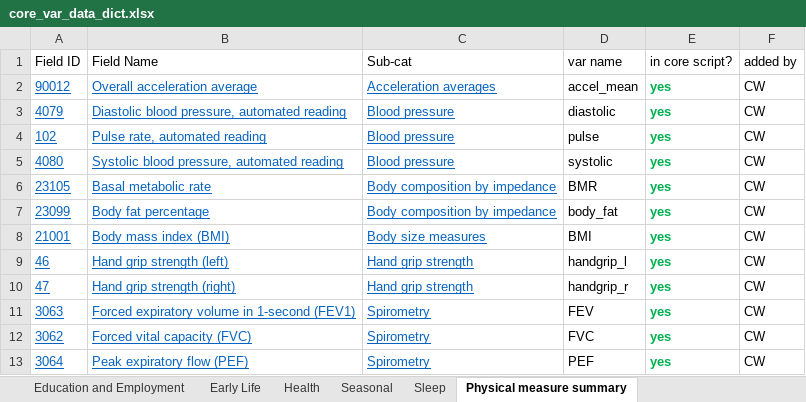
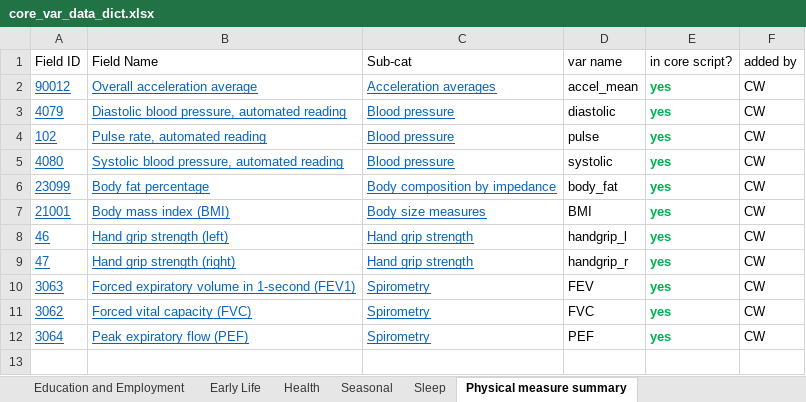
Before and after one commit to chronopsychiatry/UK-Biobank-Time-Dimensions-Project, an Excel workbook: Get variables/core_var_data_dict.xlsx, sheet Physical measure summary, drawn as a sheet; values as stored, in another font and other column widths than the file's, no borders; the diff names each change by its address in the sheet, - before the commit and + after, or states it on an @@ line.

Commit message:
removed job_code and BMR which are variables not included in core dataset basket

```diff
--- a/Get variables/core_var_data_dict.xlsx (sheet Physical measure summary)
+++ b/Get variables/core_var_data_dict.xlsx (sheet Physical measure summary)
-row 6: 23105 | Basal metabolic rate | Body composition by impedance | BMR | yes | CW
```
Also changed, not shown: sheet Education and Employment.
